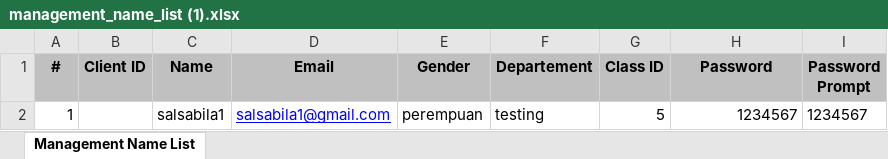
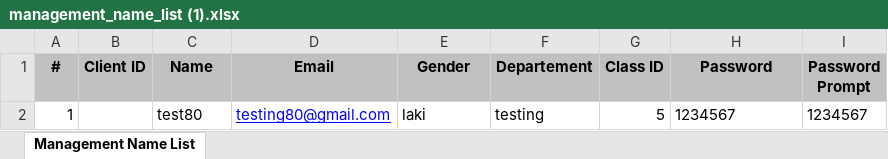
Before and after one commit to projectbinusa/lab-bahasa-server, an Excel workbook: tmp/management_name_list (1).xlsx, sheet Management Name List, drawn as a sheet; values as stored, in another font and other column widths than the file's, no borders; the diff names each change by its address in the sheet, - before the commit and + after, or states it on an @@ line.

```diff
--- a/tmp/management_name_list (1).xlsx (sheet Management Name List)
+++ b/tmp/management_name_list (1).xlsx (sheet Management Name List)
-C2 (Name): salsabila1
+C2 (Name): test80
-D2 (Email): salsabila1@gmail.com
+D2 (Email): testing80@gmail.com
-E2 (Gender): perempuan
+E2 (Gender): laki
-H2 alignment: right
+H2 alignment: left
```
Also changed, not shown: 6 other files.
